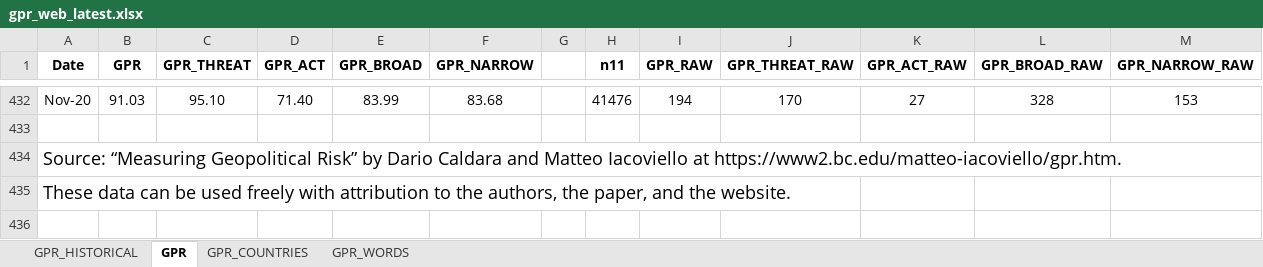
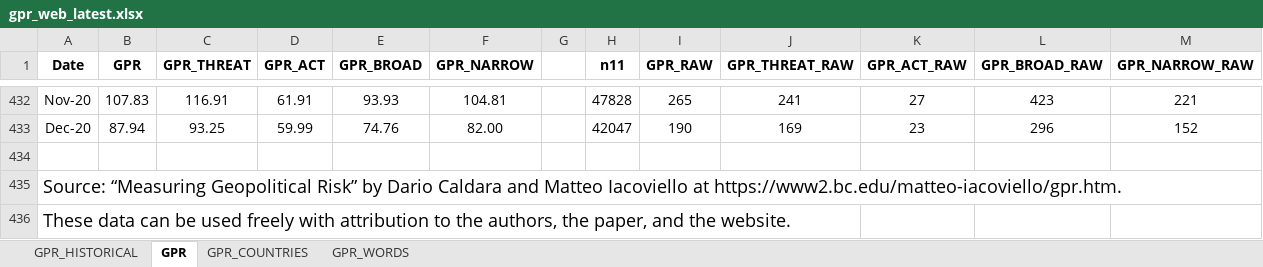
Before and after one commit to iacoviel/iacoviel.github.io, an Excel workbook: gpr_files/gpr_web_latest.xlsx, sheet GPR, drawn as a sheet; only a part is shown, gaps mark what is left out; values as stored, in another font and other column widths than the file's, no borders; the diff covers the shown part only; the diff names each change by its address in the sheet, - before the commit and + after, or states it on an @@ line.

```diff
--- a/gpr_files/gpr_web_latest.xlsx (sheet GPR)
+++ b/gpr_files/gpr_web_latest.xlsx (sheet GPR)
-B432 (GPR): 91.03
+B432 (GPR): 107.83
-C432 (GPR_THREAT): 95.10
+C432 (GPR_THREAT): 116.91
-D432 (GPR_ACT): 71.40
+D432 (GPR_ACT): 61.91
-E432 (GPR_BROAD): 83.99
+E432 (GPR_BROAD): 93.93
-F432 (GPR_NARROW): 83.68
+F432 (GPR_NARROW): 104.81
-H432 (n11): 41476
+H432 (n11): 47828
-I432 (GPR_RAW): 194
+I432 (GPR_RAW): 265
-J432 (GPR_THREAT_RAW): 170
+J432 (GPR_THREAT_RAW): 241
-L432 (GPR_BROAD_RAW): 328
+L432 (GPR_BROAD_RAW): 423
-M432 (GPR_NARROW_RAW): 153
+M432 (GPR_NARROW_RAW): 221
+row 433: Dec-20 | 87.94 | 93.25 | 59.99 | 74.76 | 82.00 |  | 42047 | 190 | 169 | 23 | 296 | 152
```
Also changed, not shown: 23 edited cells elsewhere in this sheet, sheet GPR_COUNTRIES, sheet GPR_HISTORICAL.
